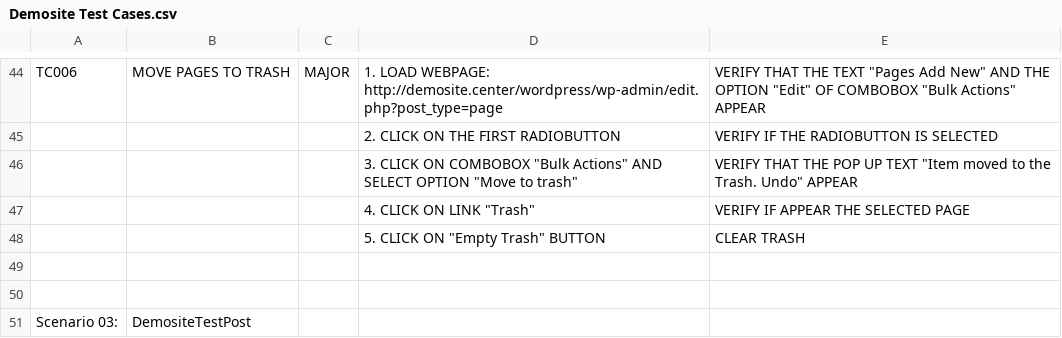
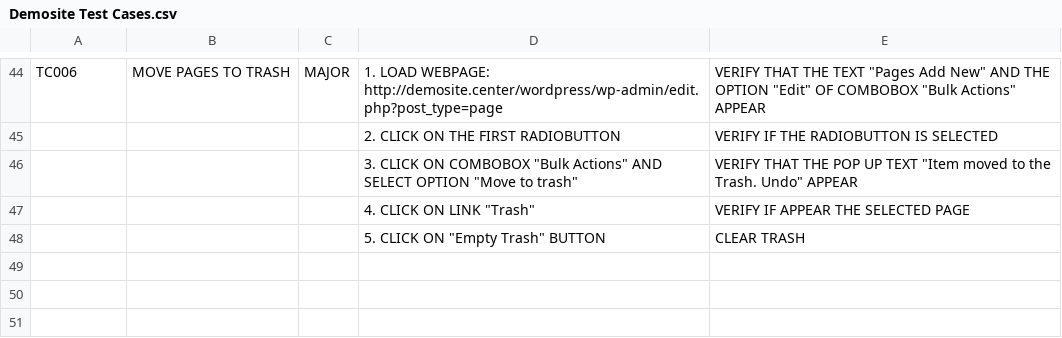
Before and after one commit to marcelomilera/DemositeTest, a CSV file: Demosite Test Cases.csv, drawn as a sheet; only a part is shown, gaps mark what is left out.

Commit message:
Update Demosite Test Cases.csv

```diff
--- a/Demosite Test Cases.csv
+++ b/Demosite Test Cases.csv
@@ -48,4 +48 @@ TC006,MOVE PAGES TO TRASH,MAJOR,1. LOAD WEBPAGE: http://demosite.center/wordpres
 ,,,"5. CLICK ON ""Empty Trash"" BUTTON",CLEAR TRASH
-,,,
-,,,
-Scenario 03:,DemositeTestPost,,,
```
